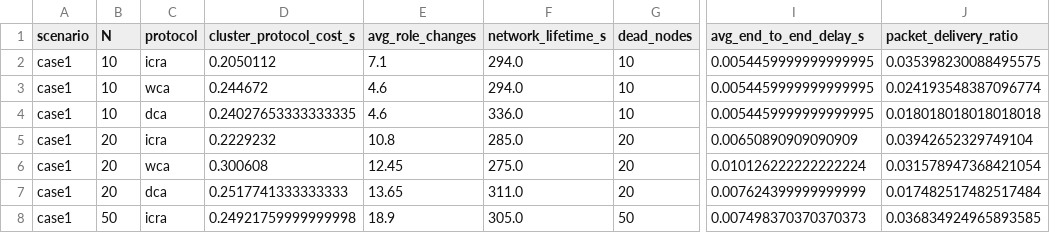
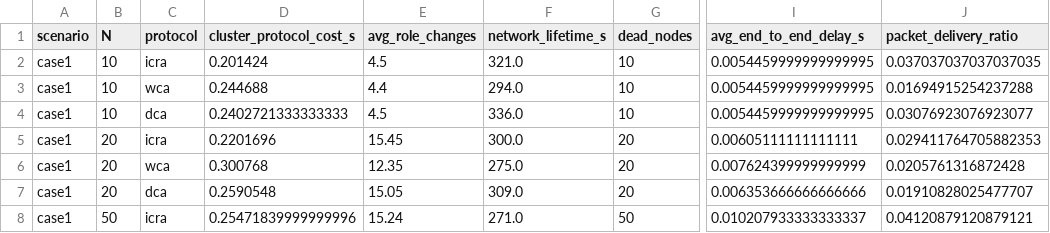
Before and after one commit to freddy-nguyen-tamu/ICRA-Reverse-Engineering, a CSV file: results/metrics.csv, drawn as a sheet; only a part is shown, gaps mark what is left out; the diff covers the shown part only; the diff names each change by its address in the sheet, - before the commit and + after, or states it on an @@ line.

```diff
--- a/results/metrics.csv
+++ b/results/metrics.csv
-D2 (cluster_protocol_cost_s): 0.2050112
+D2 (cluster_protocol_cost_s): 0.201424
-E2 (avg_role_changes): 7.1
+E2 (avg_role_changes): 4.5
-F2 (network_lifetime_s): 294.0
+F2 (network_lifetime_s): 321.0
-J2 (packet_delivery_ratio): 0.035398230088495575
+J2 (packet_delivery_ratio): 0.037037037037037035
-D3 (cluster_protocol_cost_s): 0.244672
+D3 (cluster_protocol_cost_s): 0.244688
-E3 (avg_role_changes): 4.6
+E3 (avg_role_changes): 4.4
-J3 (packet_delivery_ratio): 0.024193548387096774
+J3 (packet_delivery_ratio): 0.01694915254237288
-D4 (cluster_protocol_cost_s): 0.24027653333333335
+D4 (cluster_protocol_cost_s): 0.2402721333333333
-E4 (avg_role_changes): 4.6
+E4 (avg_role_changes): 4.5
-J4 (packet_delivery_ratio): 0.018018018018018018
+J4 (packet_delivery_ratio): 0.03076923076923077
-D5 (cluster_protocol_cost_s): 0.2229232
+D5 (cluster_protocol_cost_s): 0.2201696
-E5 (avg_role_changes): 10.8
+E5 (avg_role_changes): 15.45
-F5 (network_lifetime_s): 285.0
+F5 (network_lifetime_s): 300.0
-I5 (avg_end_to_end_delay_s): 0.00650890909090909
+I5 (avg_end_to_end_delay_s): 0.00605111111111111
-J5 (packet_delivery_ratio): 0.03942652329749104
+J5 (packet_delivery_ratio): 0.029411764705882353
-D6 (cluster_protocol_cost_s): 0.300608
+D6 (cluster_protocol_cost_s): 0.300768
-E6 (avg_role_changes): 12.45
+E6 (avg_role_changes): 12.35
-I6 (avg_end_to_end_delay_s): 0.010126222222222224
+I6 (avg_end_to_end_delay_s): 0.007624399999999999
-J6 (packet_delivery_ratio): 0.031578947368421054
+J6 (packet_delivery_ratio): 0.0205761316872428
-D7 (cluster_protocol_cost_s): 0.2517741333333333
+D7 (cluster_protocol_cost_s): 0.2590548
-E7 (avg_role_changes): 13.65
+E7 (avg_role_changes): 15.05
-F7 (network_lifetime_s): 311.0
+F7 (network_lifetime_s): 309.0
-I7 (avg_end_to_end_delay_s): 0.007624399999999999
+I7 (avg_end_to_end_delay_s): 0.006353666666666666
-J7 (packet_delivery_ratio): 0.017482517482517484
+J7 (packet_delivery_ratio): 0.01910828025477707
-D8 (cluster_protocol_cost_s): 0.24921759999999998
+D8 (cluster_protocol_cost_s): 0.25471839999999996
-E8 (avg_role_changes): 18.9
+E8 (avg_role_changes): 15.24
-F8 (network_lifetime_s): 305.0
+F8 (network_lifetime_s): 271.0
-I8 (avg_end_to_end_delay_s): 0.007498370370370373
+I8 (avg_end_to_end_delay_s): 0.010207933333333337
-J8 (packet_delivery_ratio): 0.036834924965893585
+J8 (packet_delivery_ratio): 0.04120879120879121
```
Also changed, not shown: 147 edited cells elsewhere in this file, results/weights_icra_case1_N10.csv, results/weights_icra_case2_N10.csv, 33 other files.
